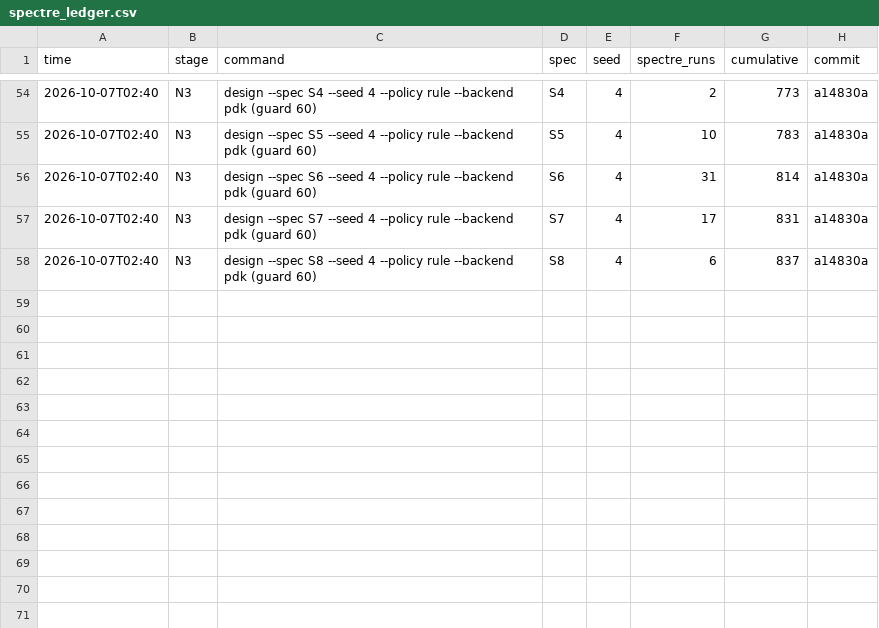
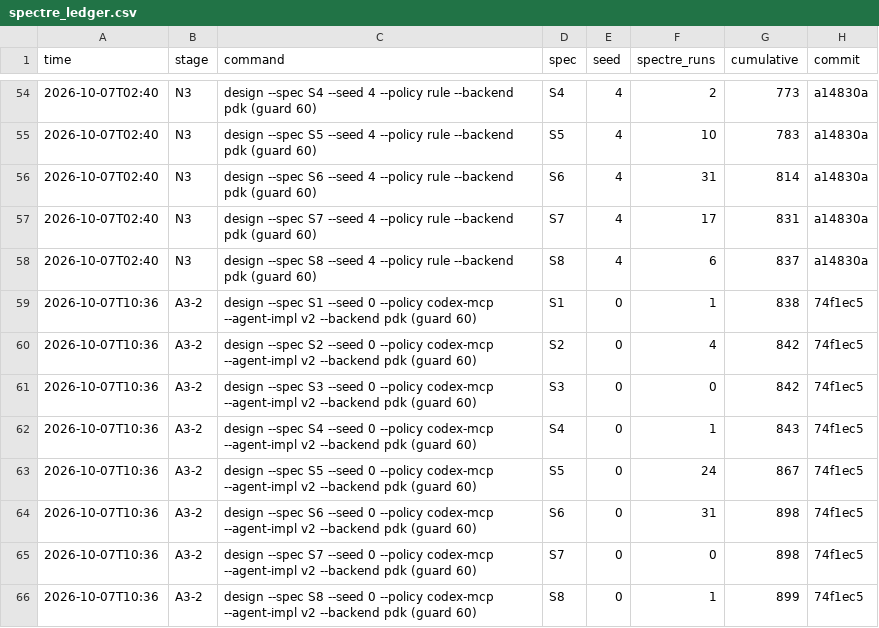
Before and after one commit to xujunonline/Open-RFAmpDesigner-Cadence, a CSV file: results/repro/n65/spectre_ledger.csv, drawn as a sheet; only a part is shown, gaps mark what is left out; the diff names each change by its address in the sheet, - before the commit and + after, or states it on an @@ line.

```diff
--- a/results/repro/n65/spectre_ledger.csv
+++ b/results/repro/n65/spectre_ledger.csv
+row 59: 2026-10-07T10:36 | A3-2 | design --spec S1 --seed 0 --policy codex-mcp --agent-impl v2 --backend pdk (guard 60) | S1 | 0 | 1 | 838 | 74f1ec5
+row 60: 2026-10-07T10:36 | A3-2 | design --spec S2 --seed 0 --policy codex-mcp --agent-impl v2 --backend pdk (guard 60) | S2 | 0 | 4 | 842 | 74f1ec5
+row 61: 2026-10-07T10:36 | A3-2 | design --spec S3 --seed 0 --policy codex-mcp --agent-impl v2 --backend pdk (guard 60) | S3 | 0 | 0 | 842 | 74f1ec5
+row 62: 2026-10-07T10:36 | A3-2 | design --spec S4 --seed 0 --policy codex-mcp --agent-impl v2 --backend pdk (guard 60) | S4 | 0 | 1 | 843 | 74f1ec5
+row 63: 2026-10-07T10:36 | A3-2 | design --spec S5 --seed 0 --policy codex-mcp --agent-impl v2 --backend pdk (guard 60) | S5 | 0 | 24 | 867 | 74f1ec5
+row 64: 2026-10-07T10:36 | A3-2 | design --spec S6 --seed 0 --policy codex-mcp --agent-impl v2 --backend pdk (guard 60) | S6 | 0 | 31 | 898 | 74f1ec5
+row 65: 2026-10-07T10:36 | A3-2 | design --spec S7 --seed 0 --policy codex-mcp --agent-impl v2 --backend pdk (guard 60) | S7 | 0 | 0 | 898 | 74f1ec5
+row 66: 2026-10-07T10:36 | A3-2 | design --spec S8 --seed 0 --policy codex-mcp --agent-impl v2 --backend pdk (guard 60) | S8 | 0 | 1 | 899 | 74f1ec5
```
Also changed, not shown: 12 other files.
